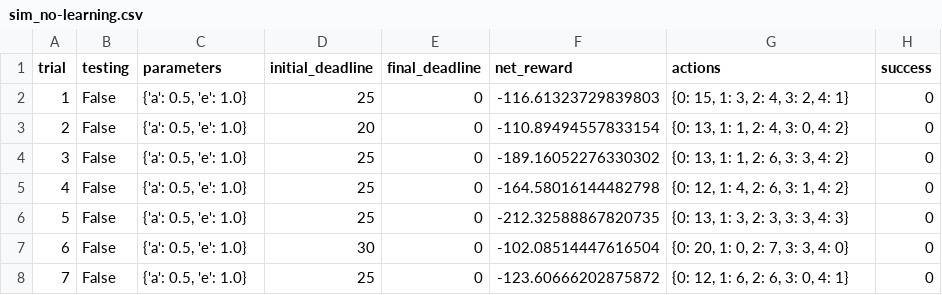
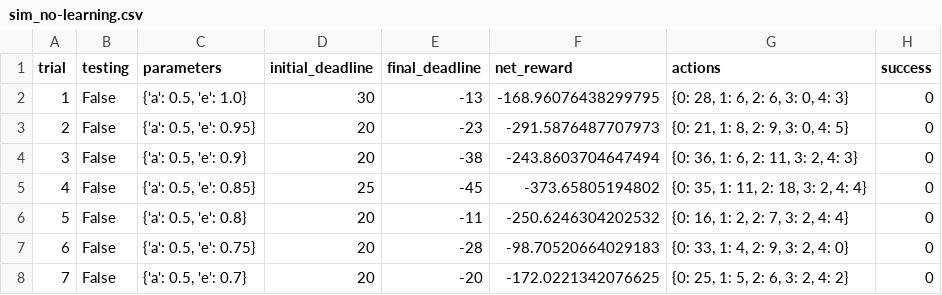
Before and after one commit to neilmistry/Udacity-Machine-Learning-Nanodegree-Project-Submissions, a CSV file: projects/smartcab/logs/sim_no-learning.csv, drawn as a sheet; only a part is shown; the diff covers the shown part only.

```diff
--- a/projects/smartcab/logs/sim_no-learning.csv
+++ b/projects/smartcab/logs/sim_no-learning.csv
@@ -1,8 +1,8 @@
 trial,testing,parameters,initial_deadline,final_deadline,net_reward,actions,success
-1,False,"{'a': 0.5, 'e': 1.0}",25,0,-116.61323729839803,"{0: 15, 1: 3, 2: 4, 3: 2, 4: 1}",0
-2,False,"{'a': 0.5, 'e': 1.0}",20,0,-110.89494557833154,"{0: 13, 1: 1, 2: 4, 3: 0, 4: 2}",0
-3,False,"{'a': 0.5, 'e': 1.0}",25,0,-189.16052276330302,"{0: 13, 1: 1, 2: 6, 3: 3, 4: 2}",0
-4,False,"{'a': 0.5, 'e': 1.0}",25,0,-164.58016144482798,"{0: 12, 1: 4, 2: 6, 3: 1, 4: 2}",0
-5,False,"{'a': 0.5, 'e': 1.0}",25,0,-212.32588867820735,"{0: 13, 1: 3, 2: 3, 3: 3, 4: 3}",0
-6,False,"{'a': 0.5, 'e': 1.0}",30,0,-102.08514447616504,"{0: 20, 1: 0, 2: 7, 3: 3, 4: 0}",0
-7,False,"{'a': 0.5, 'e': 1.0}",25,0,-123.60666202875872,"{0: 12, 1: 6, 2: 6, 3: 0, 4: 1}",0
+1,False,"{'a': 0.5, 'e': 1.0}",30,-13,-168.96076438299795,"{0: 28, 1: 6, 2: 6, 3: 0, 4: 3}",0
+2,False,"{'a': 0.5, 'e': 0.95}",20,-23,-291.5876487707973,"{0: 21, 1: 8, 2: 9, 3: 0, 4: 5}",0
+3,False,"{'a': 0.5, 'e': 0.9}",20,-38,-243.8603704647494,"{0: 36, 1: 6, 2: 11, 3: 2, 4: 3}",0
+4,False,"{'a': 0.5, 'e': 0.85}",25,-45,-373.65805194802,"{0: 35, 1: 11, 2: 18, 3: 2, 4: 4}",0
+5,False,"{'a': 0.5, 'e': 0.8}",20,-11,-250.6246304202532,"{0: 16, 1: 2, 2: 7, 3: 2, 4: 4}",0
+6,False,"{'a': 0.5, 'e': 0.75}",20,-28,-98.70520664029183,"{0: 33, 1: 4, 2: 9, 3: 2, 4: 0}",0
+7,False,"{'a': 0.5, 'e': 0.7}",20,-20,-172.0221342076625,"{0: 25, 1: 5, 2: 6, 3: 2, 4: 2}",0
```
Also changed, not shown: 114 edited cells elsewhere in this file, projects/smartcab/logs/sim_default-learning.csv, 6 other files.
